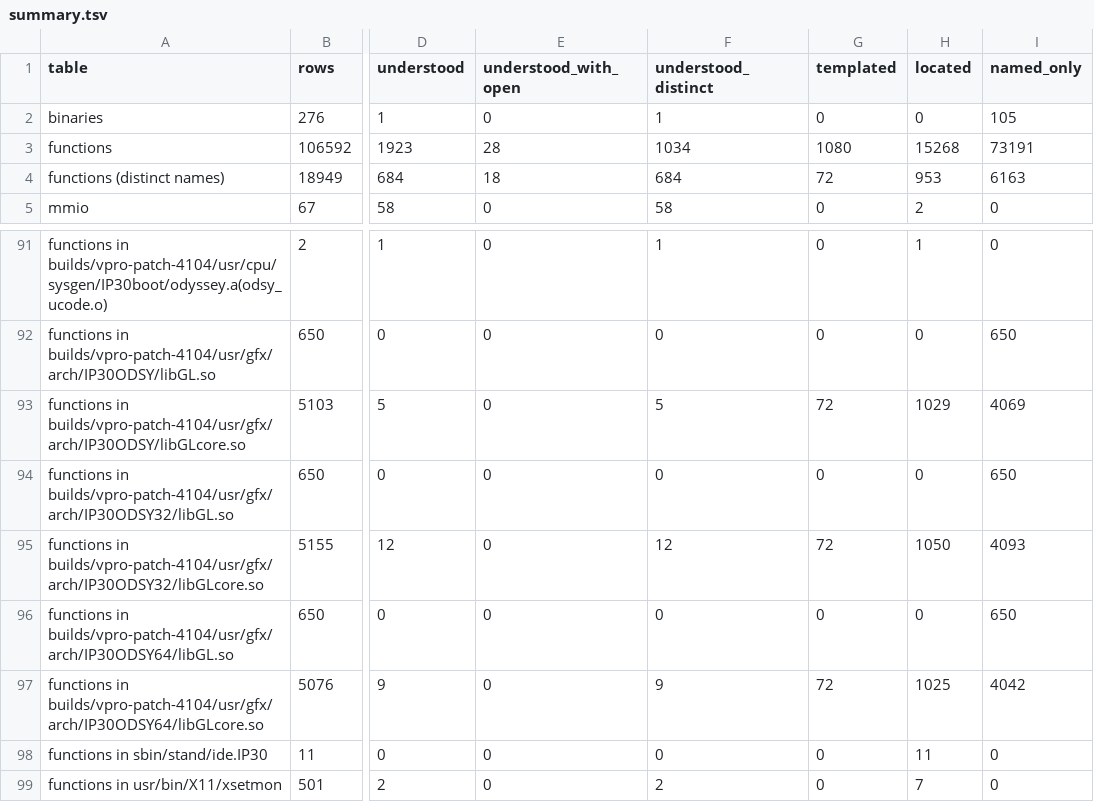
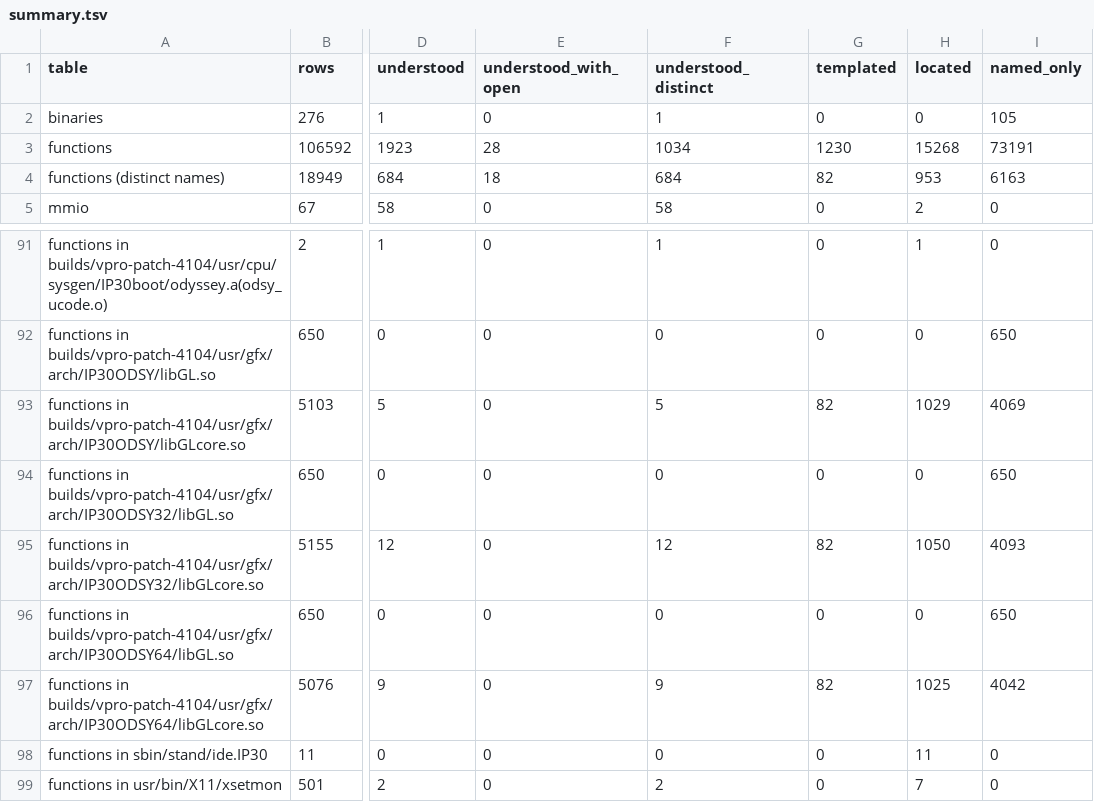
Before and after one commit to jamesbraid/odsy, a TSV file: docs/inventory/summary.tsv, drawn as a sheet; only a part is shown, gaps mark what is left out; the diff covers the shown part only; the diff names each change by its address in the sheet, - before the commit and + after, or states it on an @@ line.

```diff
--- a/docs/inventory/summary.tsv
+++ b/docs/inventory/summary.tsv
-G3 (templated): 1080
+G3 (templated): 1230
-G4 (templated): 72
+G4 (templated): 82
-G93 (templated): 72
+G93 (templated): 82
-G95 (templated): 72
+G95 (templated): 82
-G97 (templated): 72
+G97 (templated): 82
```
Also changed, not shown: 12 edited cells elsewhere in this file, 1 other file.
